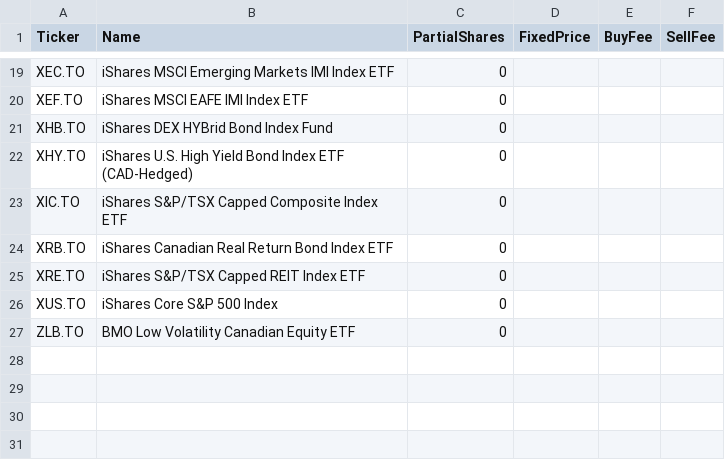
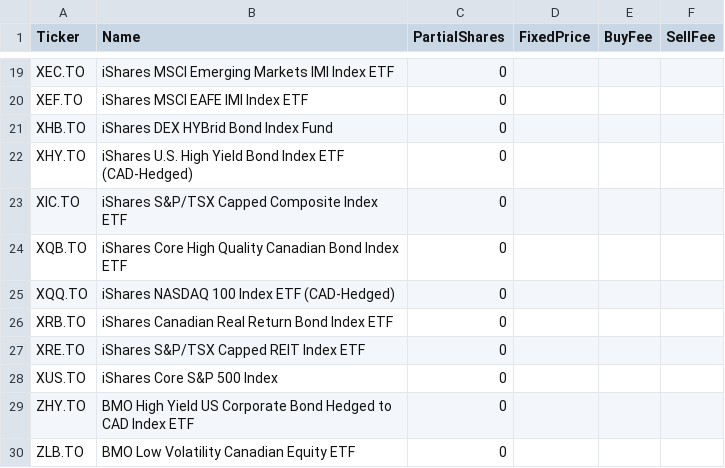
Before and after one commit to apkbox/ipa, a CSV file: ipa/config/Securities.csv, drawn as a sheet; only a part is shown, gaps mark what is left out; the diff names each change by its address in the sheet, - before the commit and + after, or states it on an @@ line.

```diff
--- a/ipa/config/Securities.csv
+++ b/ipa/config/Securities.csv
+row 24: XQB.TO | iShares Core High Quality Canadian Bond Index ETF | 0
+row 25: XQQ.TO | iShares NASDAQ 100 Index ETF (CAD-Hedged) | 0
+row 29: ZHY.TO | BMO High Yield US Corporate Bond Hedged to CAD Index ETF | 0
```
Also changed, not shown: ipa/config/SimulationParameters.csv, 17 other files.
